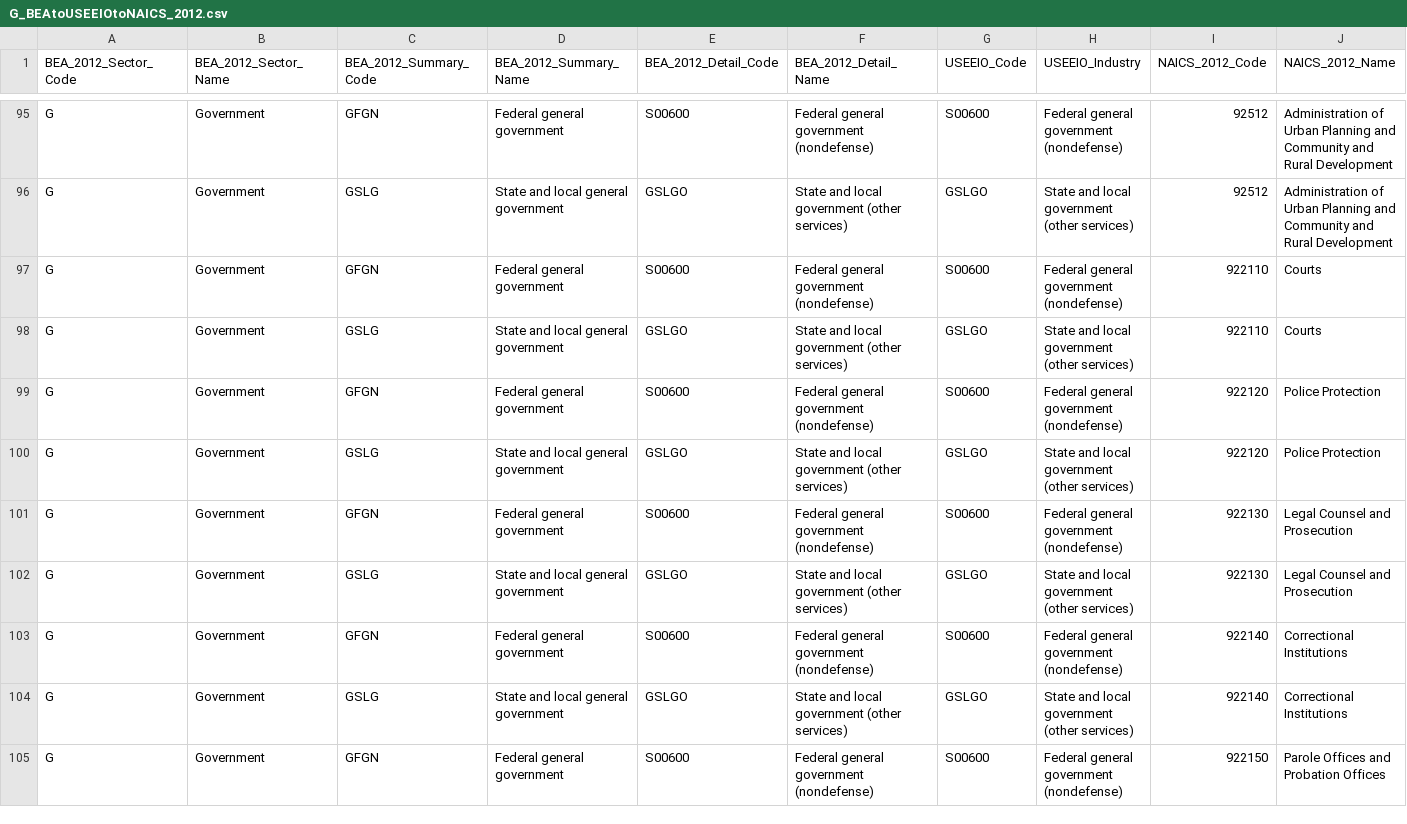
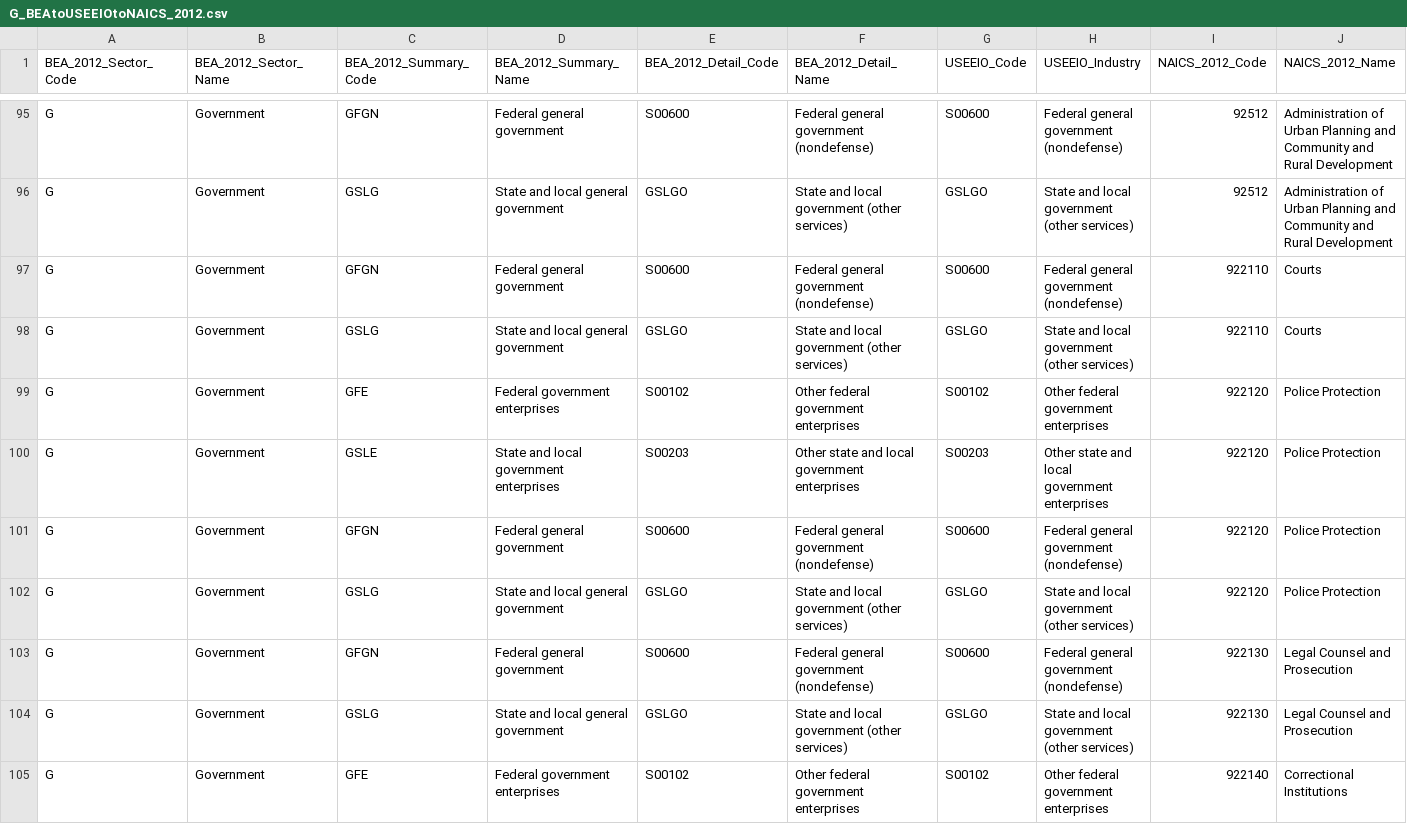
Before and after one commit to USEPA/useeior, a CSV file: inst/extdata/G_BEAtoUSEEIOtoNAICS_2012.csv, drawn as a sheet; only a part is shown, gaps mark what is left out; the shorter side is filled out with more unchanged rows; the diff covers the shown part only.

```diff
--- a/inst/extdata/G_BEAtoUSEEIOtoNAICS_2012.csv
+++ b/inst/extdata/G_BEAtoUSEEIOtoNAICS_2012.csv
@@ -98,2 +98,4 @@ G,Government,GFGN,Federal general government,S00600,Federal general government (
 G,Government,GSLG,State and local general government,GSLGO,State and local government (other services),GSLGO,State and local government (other services),922110,Courts
+G,Government,GFE,Federal government enterprises,S00102,Other federal government enterprises,S00102,Other federal government enterprises,922120,Police Protection
+G,Government,GSLE,State and local government enterprises,S00203,Other state and local government enterprises,S00203,Other state and local government enterprises,922120,Police Protection
 G,Government,GFGN,Federal general government,S00600,Federal general government (nondefense),S00600,Federal general government (nondefense),922120,Police Protection
@@ -102 +104,2 @@ G,Government,GFGN,Federal general government,S00600,Federal general government (
 G,Government,GSLG,State and local general government,GSLGO,State and local government (other services),GSLGO,State and local government (other services),922130,Legal Counsel and Prosecution
+G,Government,GFE,Federal government enterprises,S00102,Other federal government enterprises,S00102,Other federal government enterprises,922140,Correctional Institutions
```
Also changed, not shown: 3 added rows elsewhere in this file, 1 other file.
